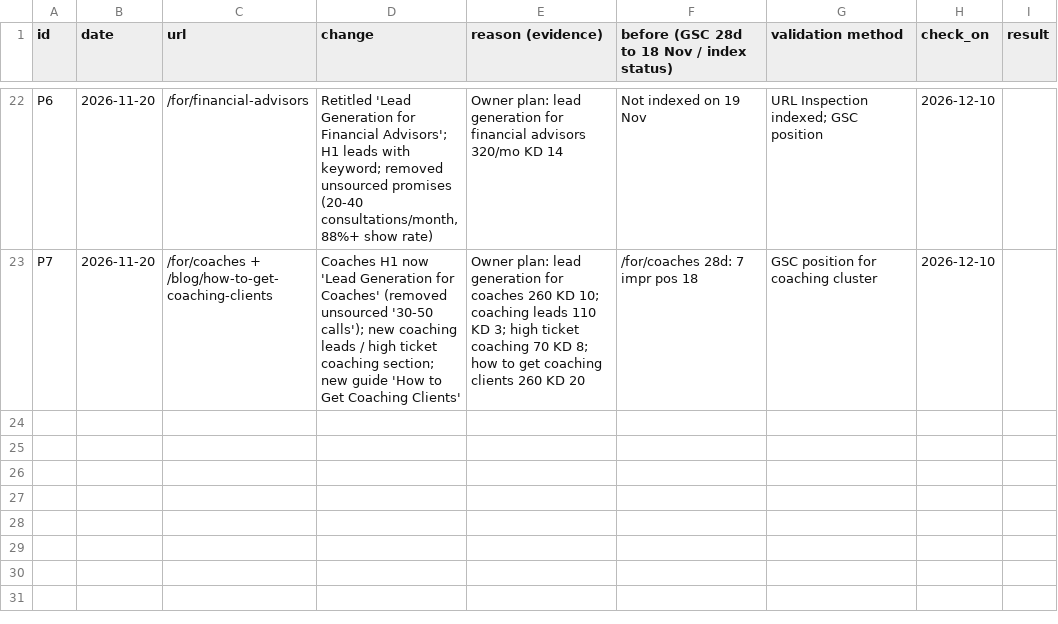
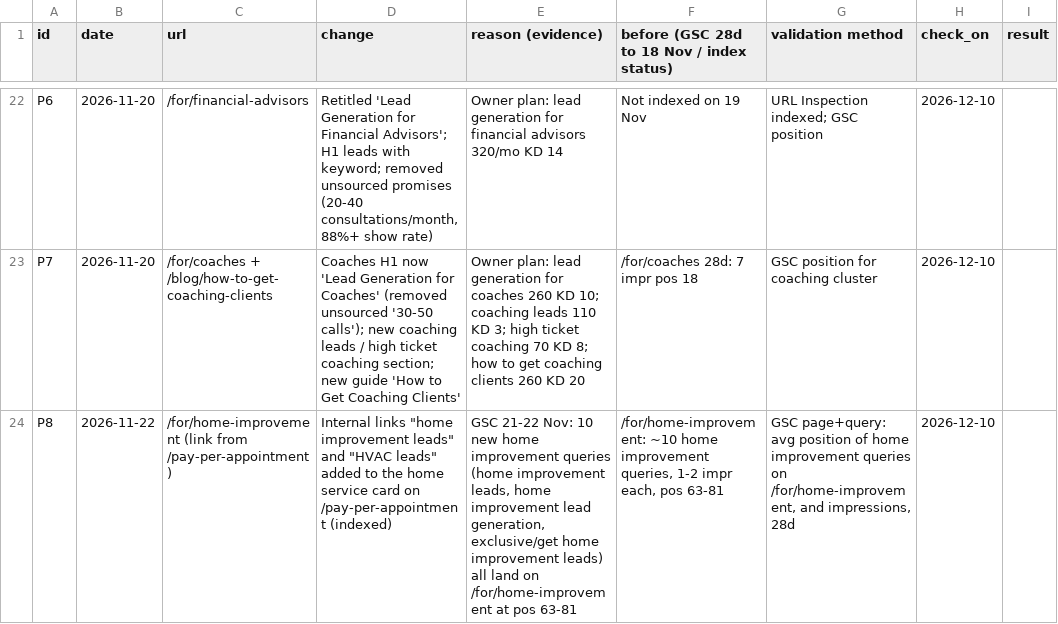
Before and after one commit to devsynxoffical/qualifyleadsx.com, a CSV file: reports/recovery-tracker.csv, drawn as a sheet; only a part is shown, gaps mark what is left out.

Commit message:
Link home improvement and HVAC lead pages from pay-per-appointment; run 9 reports

```diff
--- a/reports/recovery-tracker.csv
+++ b/reports/recovery-tracker.csv
@@ -23 +23,2 @@ P6,2026-11-20,/for/financial-advisors,"Retitled 'Lead Generation for Financial A
 P7,2026-11-20,/for/coaches + /blog/how-to-get-coaching-clients,"Coaches H1 now 'Lead Generation for Coaches' (removed unsourced '30-50 calls'); new coaching leads / high ticket coaching section; new guide 'How to Get Coaching Clients'","Owner plan: lead generation for coaches 260 KD 10; coaching leads 110 KD 3; high ticket coaching 70 KD 8; how to get coaching clients 260 KD 20","/for/coaches 28d: 7 impr pos 18","GSC position for coaching cluster",2026-12-10,
+P8,2026-11-22,/for/home-improvement (link from /pay-per-appointment),"Internal links ""home improvement leads"" and ""HVAC leads"" added to the home service card on /pay-per-appointment (indexed)","GSC 21-22 Nov: 10 new home improvement queries (home improvement leads, home improvement lead generation, exclusive/get home improvement leads) all land on /for/home-improvement at pos 63-81","/for/home-improvement: ~10 home improvement queries, 1-2 impr each, pos 63-81","GSC page+query: avg position of home improvement queries on /for/home-improvement, and impressions, 28d",2026-12-10,
```
Also changed, not shown: reports/playbook-audit.csv, reports/rank-monitor.csv, 6 other files.
